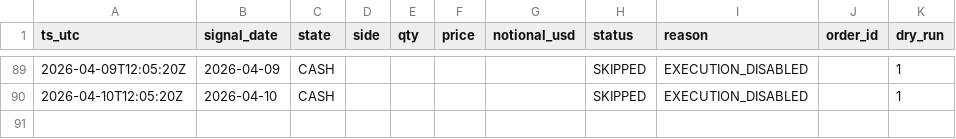
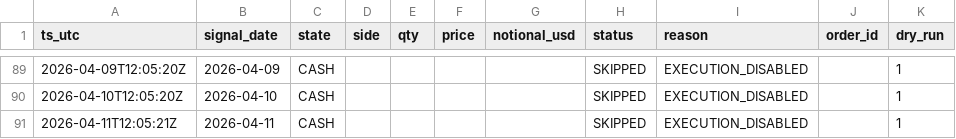
Before and after one commit to Naito-Dev/genki-btc-archive-public, a CSV file: data/btcsignal_execution_log.csv, drawn as a sheet; only a part is shown, gaps mark what is left out.

```diff
--- a/data/btcsignal_execution_log.csv
+++ b/data/btcsignal_execution_log.csv
@@ -90 +90,2 @@ ts_utc,signal_date,state,side,qty,price,notional_usd,status,reason,order_id,dry_
 2026-04-10T12:05:20Z,2026-04-10,CASH,,,,,SKIPPED,EXECUTION_DISABLED,,1
+2026-04-11T12:05:21Z,2026-04-11,CASH,,,,,SKIPPED,EXECUTION_DISABLED,,1
```
Also changed, not shown: 9 other files.
